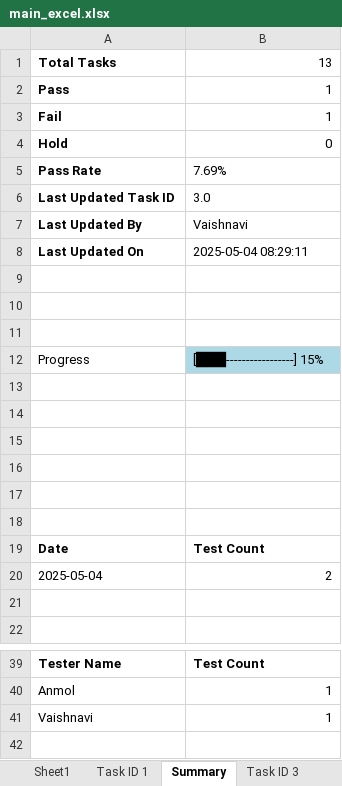
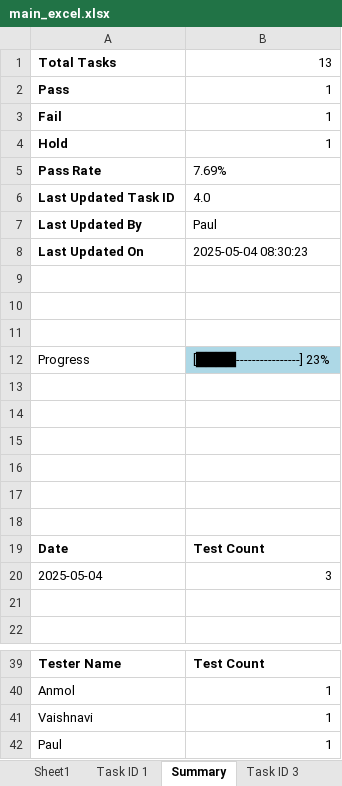
Before and after one commit to AIAppTesting/MyApp, an Excel workbook: main_excel.xlsx, sheet Summary, drawn as a sheet; only a part is shown, gaps mark what is left out; values as stored, in another font and other column widths than the file's, no borders; charts and pictures not drawn; the diff names each change by its address in the sheet, - before the commit and + after, or states it on an @@ line.

Commit message:
Update by Paul on Task 4.0

```diff
--- a/main_excel.xlsx (sheet Summary)
+++ b/main_excel.xlsx (sheet Summary)
-B4: 0
+B4: 1
-B6: 3.0
+B6: 4.0
-B7: Vaishnavi
+B7: Paul
-B8: 2025-05-04 08:29:11
+B8: 2025-05-04 08:30:23
-B12: [███-----------------] 15%
+B12: [████----------------] 23%
-B20: 2
+B20: 3
+row 42: Paul | 1
```
Also changed, not shown: sheet Sheet1, other sheet tabs, charts or pictures.
